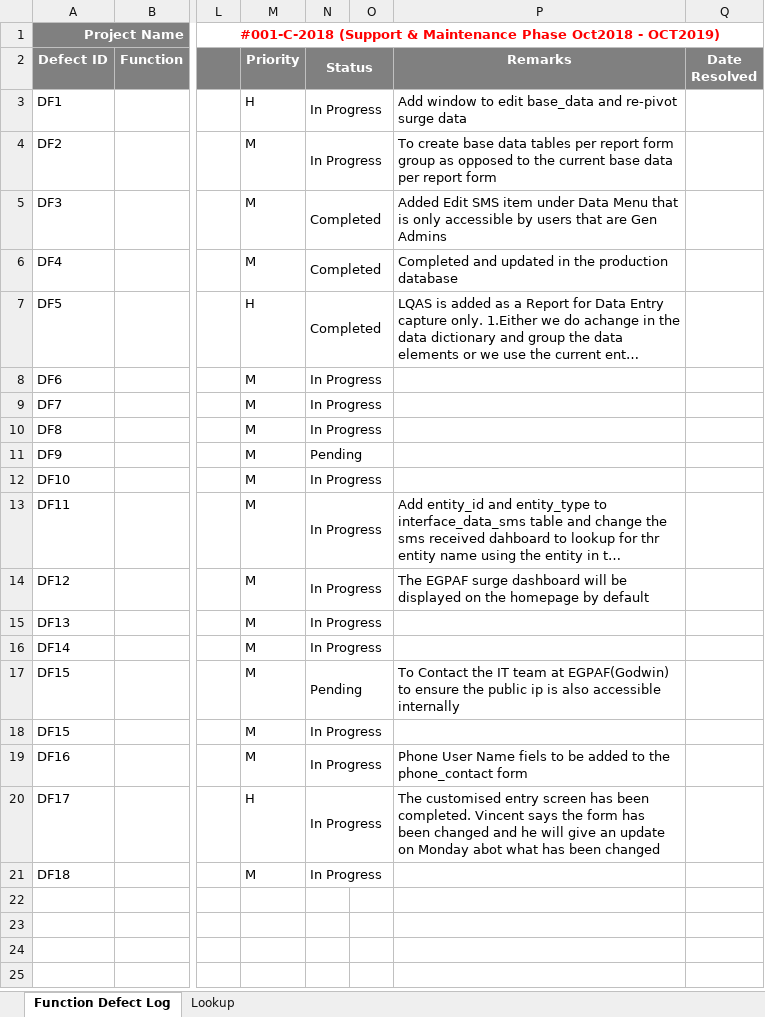
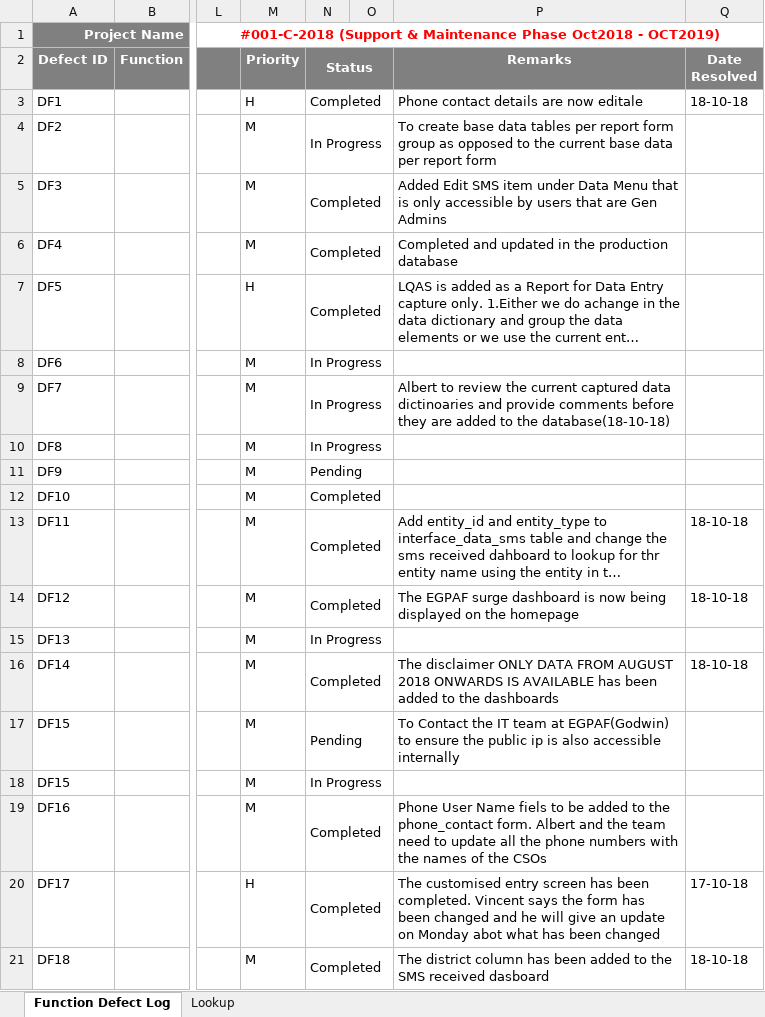
Before and after one commit to wingersoftprojects/EIHDMS, an Excel workbook: vpproject/Defect Log EIHDMS-UPGRADE - Support and Maintenance v1.xlsx, sheet Function Defect Log, drawn as a sheet; only a part is shown, gaps mark what is left out; long unchanged cells end in …; values as stored, in another font and other column widths than the file's, no borders; conditional formats not drawn; the diff names each change by its address in the sheet, - before the commit and + after, or states it on an @@ line.

Commit message:
Updated Defect Log

```diff
--- a/vpproject/Defect Log EIHDMS-UPGRADE - Support and Maintenance v1.xlsx (sheet Function Defect Log)
+++ b/vpproject/Defect Log EIHDMS-UPGRADE - Support and Maintenance v1.xlsx (sheet Function Defect Log)
-N3 (Status): In Progress
+N3 (Status): Completed
-P3 (Remarks): Add window to edit base_data and re-pivot surge data
+P3 (Remarks): Phone contact details are now editale
-Q3 (Date Resolved): (empty)
+Q3 (Date Resolved): 18-10-18
-P9 (Remarks): (empty)
+P9 (Remarks): Albert to review the current captured data dictinoaries and provide comments before they are added to the database(18-10-18)
-N12:N14 (Status): In Progress
+N12:N14 (Status): Completed
-Q13:Q14 (Date Resolved): (empty)
+Q13:Q14 (Date Resolved): 18-10-18
-P14 (Remarks): …surge dashboard will be displayed on the homepage by default
+P14 (Remarks): …surge dashboard is now being displayed on the homepage
-N16 (Status): In Progress
+N16 (Status): Completed
-P16 (Remarks): (empty)
+P16 (Remarks): The disclaimer ONLY DATA FROM AUGUST 2018 ONWARDS IS AVAILABLE has been added to the dashboards
-Q16 (Date Resolved): (empty)
+Q16 (Date Resolved): 18-10-18
-N19:N21 (Status): In Progress
+N19:N21 (Status): Completed
-P19 (Remarks): …the phone_contact form
+P19 (Remarks): …the phone_contact form. Albert and the team need to update all the phone numbers with the names of the CSOs
-Q20 (Date Resolved): (empty)
+Q20 (Date Resolved): 17-10-18
-P21 (Remarks): (empty)
+P21 (Remarks): The district column has been added to the SMS received dasboard
-Q21 (Date Resolved): (empty)
+Q21 (Date Resolved): 18-10-18
```
Also changed, not shown: 1 other file.
